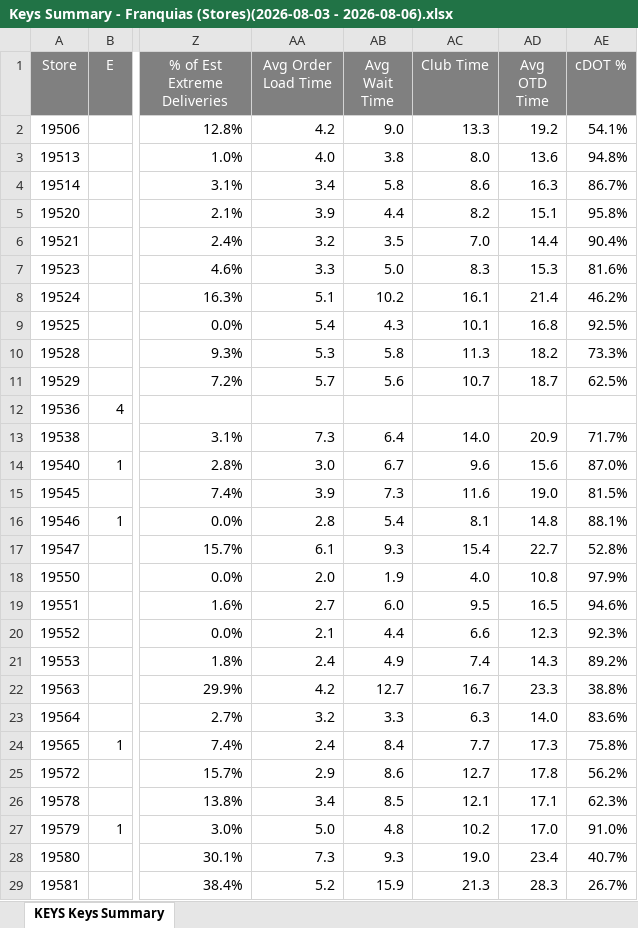
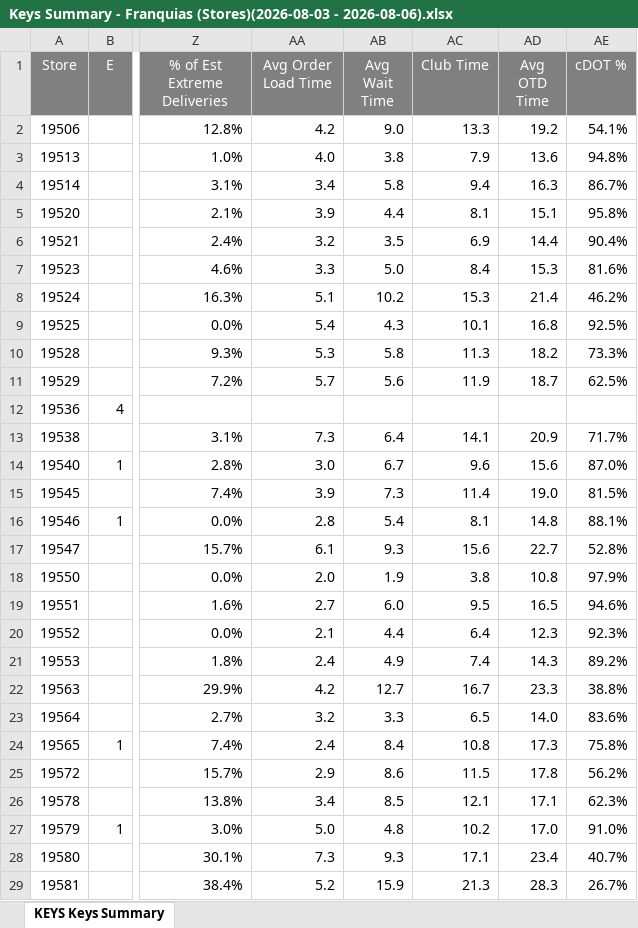
Before and after one commit to murilosporto-cpu/adt-extr-exceptions, an Excel workbook: franquias/pwr_reports/Keys Summary - Franquias (Stores)(2026-08-03 - 2026-08-06).xlsx, sheet KEYS Keys Summary, drawn as a sheet; only a part is shown, gaps mark what is left out; values as stored, in another font and other column widths than the file's, no borders; the diff covers the shown part only; the diff names each change by its address in the sheet, - before the commit and + after, or states it on an @@ line.

```diff
--- a/franquias/pwr_reports/Keys Summary - Franquias (Stores)(2026-08-03 - 2026-08-06).xlsx (sheet KEYS Keys Summary)
+++ b/franquias/pwr_reports/Keys Summary - Franquias (Stores)(2026-08-03 - 2026-08-06).xlsx (sheet KEYS Keys Summary)
-AC3 (Club Time): 8.0
+AC3 (Club Time): 7.9
-AC4 (Club Time): 8.6
+AC4 (Club Time): 9.4
-AC5 (Club Time): 8.2
+AC5 (Club Time): 8.1
-AC6 (Club Time): 7.0
+AC6 (Club Time): 6.9
-AC7 (Club Time): 8.3
+AC7 (Club Time): 8.4
-AC8 (Club Time): 16.1
+AC8 (Club Time): 15.3
-AC11 (Club Time): 10.7
+AC11 (Club Time): 11.9
-AC13 (Club Time): 14.0
+AC13 (Club Time): 14.1
-AC15 (Club Time): 11.6
+AC15 (Club Time): 11.4
-AC17 (Club Time): 15.4
+AC17 (Club Time): 15.6
-AC18 (Club Time): 4.0
+AC18 (Club Time): 3.8
-AC20 (Club Time): 6.6
+AC20 (Club Time): 6.4
-AC23 (Club Time): 6.3
+AC23 (Club Time): 6.5
-AC24 (Club Time): 7.7
+AC24 (Club Time): 10.8
-AC25 (Club Time): 12.7
+AC25 (Club Time): 11.5
-AC28 (Club Time): 19.0
+AC28 (Club Time): 17.1
```
Also changed, not shown: 60 edited cells elsewhere in this sheet, franquias/pwr_reports/Keys Summary - Franquias (Stores)(2026-08-01 - 2026-08-06) acumulado.xlsx, 3 other files.
